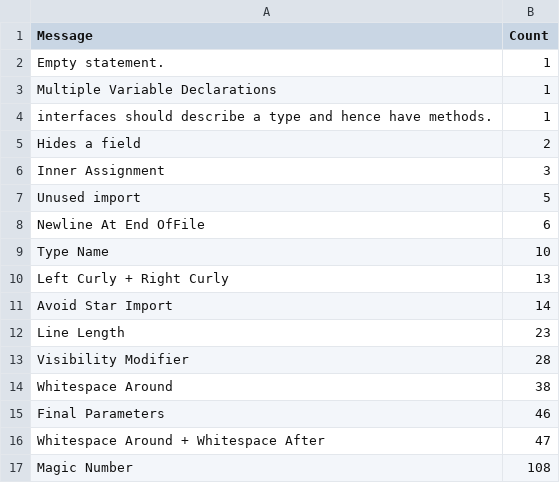
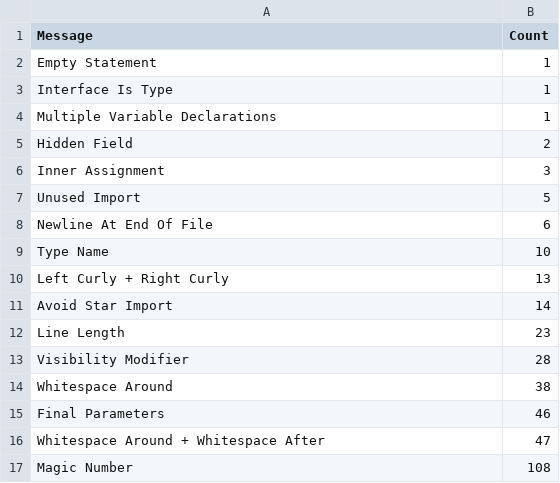
Before and after one commit to sj3218/CS399_Project7, a CSV file: Project7/brickbreaker.csv, drawn as a sheet.

```diff
--- a/Project7/brickbreaker.csv
+++ b/Project7/brickbreaker.csv
@@ -1,9 +1,9 @@
 Message,Count
-Empty statement.,1
+Empty Statement,1
+Interface Is Type,1
 Multiple Variable Declarations,1
-interfaces should describe a type and hence have methods.,1
-Hides a field,2
+Hidden Field,2
 Inner Assignment,3
-Unused import,5
-Newline At End OfFile,6
+Unused Import,5
+Newline At End Of File,6
 Type Name,10
```
Also changed, not shown: Template/dynamic_vis/data/brickbreaker.csv, 28 other files.
